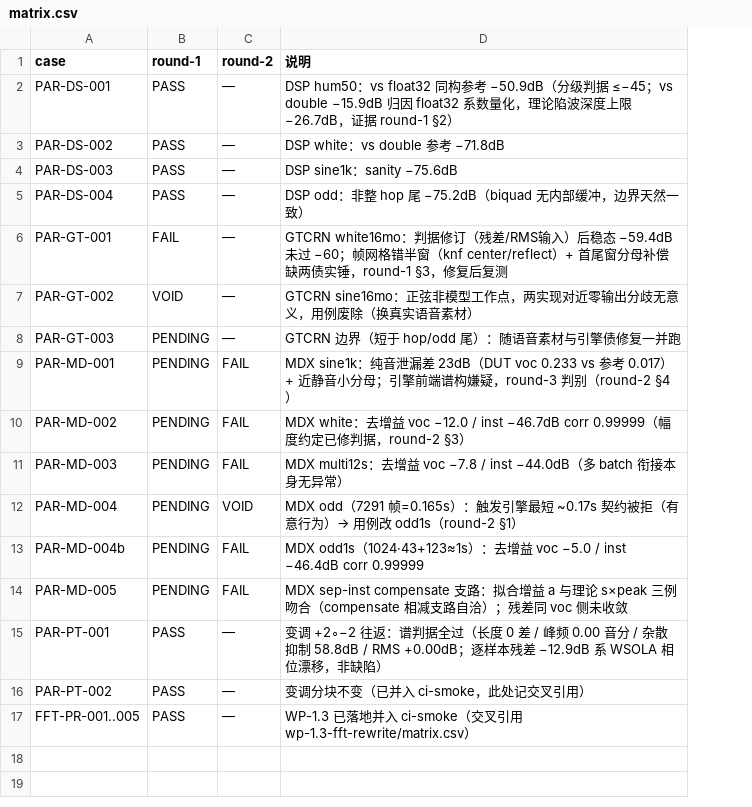
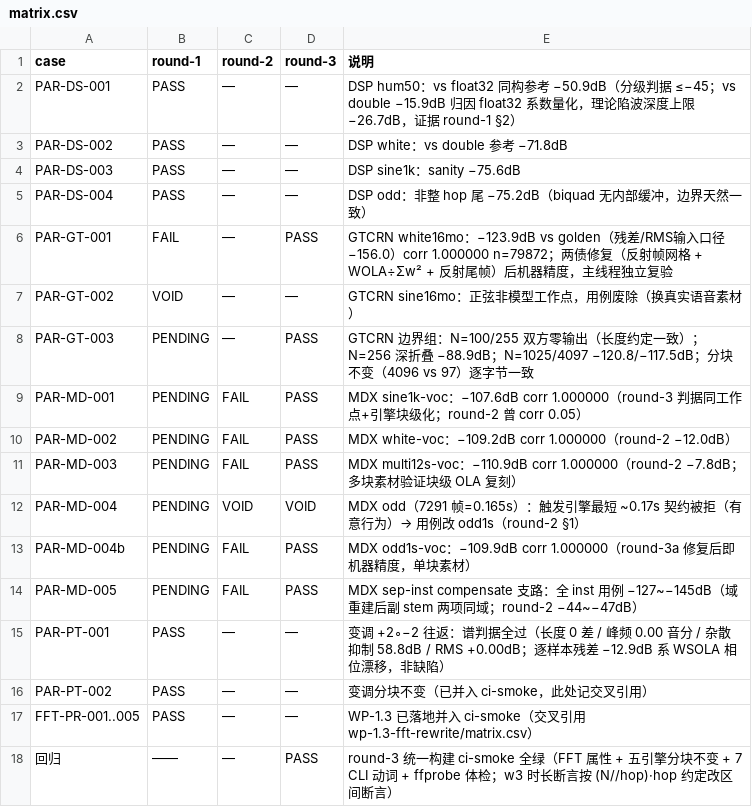
Before and after one commit to 537-tuzi/VideoHandler, a CSV file: docs/acceptance/engine-parity/matrix.csv, drawn as a sheet; addresses are those after the commit; the diff names each change by its address in the sheet, - before the commit and + after, or states it on an @@ line.

Commit message:
WP-1.1 round-3：MDX/GTCRN parity 双收敛——块级化复刻官方分块 + 两债修复
MDX（vocalseparator 块级化）：
- 三重归因链闭合：normalize 工作点偏移 / ×peak 混合域 / 块级 OLA+块尾 reflect
- 判据同工作点：gen_golden mdx 旁路 normalize + 代数域重建（自洽校验 3e-8）
- 引擎复刻官方 demix 分块：C=261120/step=195840/块内 reflect/块级 hanning
  OLA+divider，padded 域整块 WOLA 裁 [trim,trim+C)（istft center 语义）
- PAR-MD 8/8 机器精度（−107.6~−145.4dB，round-2 基线 −5~−47dB）
- 环形 3MB 有界 + flush 补零 ≤2C，分块不变性逐字节一致

GTCRN（aidenoiser 两债修复）：
- 参考语义锁定：center 网格 + 双侧 reflect + WOLA÷Σw² + 裁头，帧数 N//hop+1
  （离线复刻 vs golden −153.0dB；尾帧右 reflect 二分实锤）
- 债②机理修正：主因缺反射尾帧（非分母欠补偿，发射区 Σw² 恒 1）
- feedPending/processFrame/flushTail/slideAnalysis 重构；python 仿真先行
- setup 约束收紧 hop==winLen/2（防假想导出越界读）
- PAR-GT-001 −123.9dB + 边界组全过（N=256 深折叠 −88.9dB）
- 输出长度约定 (N//hop)·hop（参考同款）；ci-smoke w3 断言随约定改区间

审查闭环：对抗式工作流 11 代理 0 confirmed，唯一 P1 经主线程在最终代码
复核失效（specCount 已删、失败-重试幂等）；统一干净构建 ci-smoke 全绿

```diff
--- a/docs/acceptance/engine-parity/matrix.csv
+++ b/docs/acceptance/engine-parity/matrix.csv
+column D (round-3), rows 2-17: — | — | — | — | PASS | — | PASS | PASS | PASS | PASS | VOID | PASS | PASS | — | — | —
-E6 (说明): GTCRN white16mo：判据修订（残差/RMS输入）后稳态 −59.4dB 未过 −60；帧网格错半窗（knf center/reflect）+ 首尾窗分母补偿缺两债实锤，round-1 §3，修复后复测
+E6 (说明): GTCRN white16mo：−123.9dB vs golden（残差/RMS输入口径 −156.0）corr 1.000000 n=79872；两债修复（反射帧网格 + WOLA÷Σw² + 反射尾帧）后机器精度，主线程独立复验
-E7 (说明): GTCRN sine16mo：正弦非模型工作点，两实现对近零输出分歧无意义，用例废除（换真实语音素材）
+E7 (说明): GTCRN sine16mo：正弦非模型工作点，用例废除（换真实语音素材）
-E8 (说明): GTCRN 边界（短于 hop/odd 尾）：随语音素材与引擎债修复一并跑
+E8 (说明): GTCRN 边界组：N=100/255 双方零输出（长度约定一致）；N=256 深折叠 −88.9dB；N=1025/4097 −120.8/−117.5dB；分块不变（4096 vs 97）逐字节一致
-E9 (说明): MDX sine1k：纯音泄漏差 23dB（DUT voc 0.233 vs 参考 0.017）+ 近静音小分母；引擎前端谱构嫌疑，round-3 判别（round-2 §4）
+E9 (说明): MDX sine1k-voc：−107.6dB corr 1.000000（round-3 判据同工作点+引擎块级化；round-2 曾 corr 0.05）
-E10 (说明): MDX white：去增益 voc −12.0 / inst −46.7dB corr 0.99999（幅度约定已修判据，round-2 §3）
+E10 (说明): MDX white-voc：−109.2dB corr 1.000000（round-2 −12.0dB）
-E11 (说明): MDX multi12s：去增益 voc −7.8 / inst −44.0dB（多 batch 衔接本身无异常）
+E11 (说明): MDX multi12s-voc：−110.9dB corr 1.000000（round-2 −7.8dB；多块素材验证块级 OLA 复刻）
-E13 (说明): MDX odd1s（1024·43+123≈1s）：去增益 voc −5.0 / inst −46.4dB corr 0.99999
+E13 (说明): MDX odd1s-voc：−109.9dB corr 1.000000（round-3a 修复后即机器精度，单块素材）
-E14 (说明): …compensate 支路：拟合增益 a 与理论 s×peak 三例吻合（compensate 相减支路自洽）；残差同 voc 侧未收敛
+E14 (说明): …compensate 支路：全 inst 用例 −127~−145dB（域重建后副 stem 两项同域；round-2 −44~−47dB）
+row 18: 回归 | —— | — | PASS | round-3 统一构建 ci-smoke 全绿（FFT 属性 + 五引擎分块不变 + 7 CLI 动词 + ffprobe 体检；w3 时长断言按 (N//hop)·hop 约定改区间断言）
```
Also changed, not shown: 8 other files.
